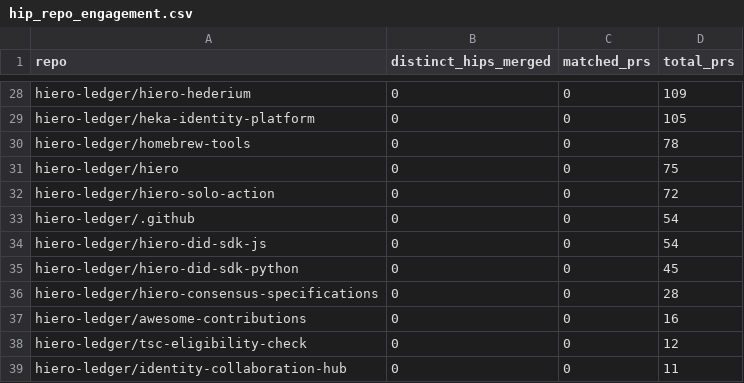
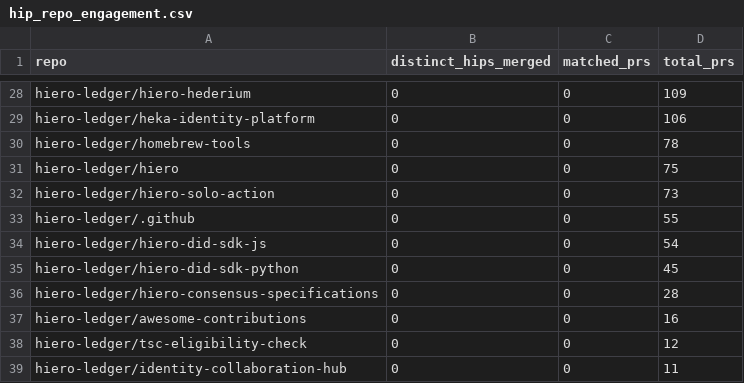
Before and after one commit to parvninama/analytics, a CSV file: api/v1/hiero-ledger/hip_repo_engagement.csv, drawn as a sheet; only a part is shown, gaps mark what is left out; the diff covers the shown part only; the diff names each change by its address in the sheet, - before the commit and + after, or states it on an @@ line.

```diff
--- a/api/v1/hiero-ledger/hip_repo_engagement.csv
+++ b/api/v1/hiero-ledger/hip_repo_engagement.csv
-D29 (total_prs): 105
+D29 (total_prs): 106
-D32 (total_prs): 72
+D32 (total_prs): 73
-D33 (total_prs): 54
+D33 (total_prs): 55
```
Also changed, not shown: 27 edited cells elsewhere in this file, 24 other files.
